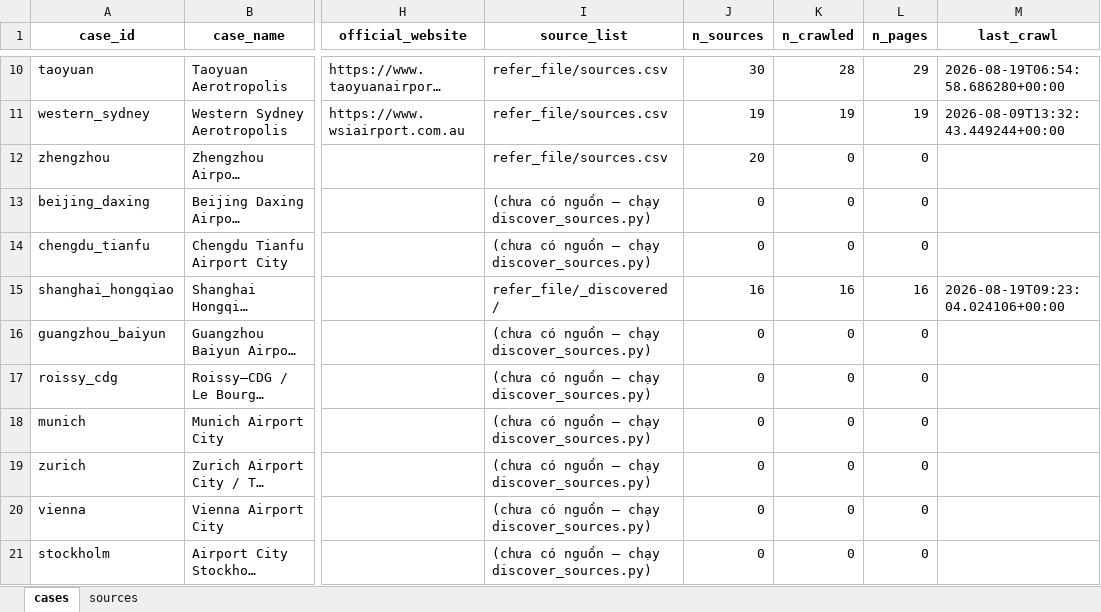
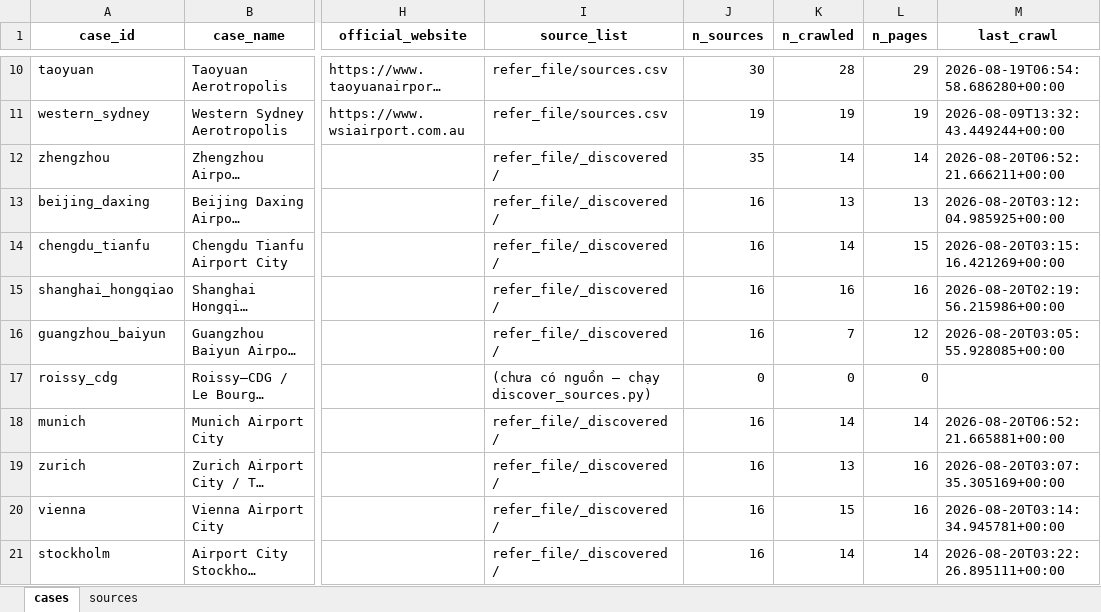
Before and after one commit to CongTuanVu/mag-data-crawler-ws2, an Excel workbook: refer_file/sources.xlsx, sheet cases, drawn as a sheet; only a part is shown, gaps mark what is left out; long unchanged cells end in …; values as stored, in another font and other column widths than the file's, no borders; the diff covers the shown part only; the diff names each change by its address in the sheet, - before the commit and + after, or states it on an @@ line.

```diff
--- a/refer_file/sources.xlsx (sheet cases)
+++ b/refer_file/sources.xlsx (sheet cases)
-I12 (source_list): refer_file/sources.csv
+I12 (source_list): refer_file/_discovered/
-J12 (n_sources): 20
+J12 (n_sources): 35
-K12 (n_crawled): 0
+K12 (n_crawled): 14
-L12 (n_pages): 0
+L12 (n_pages): 14
-M12 (last_crawl): (empty)
+M12 (last_crawl): 2026-08-20T06:52:21.666211+00:00
-I13:I14 (source_list): (chưa có nguồn — chạy discover_sources.py)
+I13:I14 (source_list): refer_file/_discovered/
-J13:J14 (n_sources): 0
+J13:J14 (n_sources): 16
-K13 (n_crawled): 0
+K13 (n_crawled): 13
-L13 (n_pages): 0
+L13 (n_pages): 13
-M13 (last_crawl): (empty)
+M13 (last_crawl): 2026-08-20T03:12:04.985925+00:00
-K14 (n_crawled): 0
+K14 (n_crawled): 14
-L14 (n_pages): 0
+L14 (n_pages): 15
-M14 (last_crawl): (empty)
+M14 (last_crawl): 2026-08-20T03:15:16.421269+00:00
-M15 (last_crawl): 2026-08-19T09:23:04.024106+00:00
+M15 (last_crawl): 2026-08-20T02:19:56.215986+00:00
-I16 (source_list): (chưa có nguồn — chạy discover_sources.py)
+I16 (source_list): refer_file/_discovered/
-J16 (n_sources): 0
+J16 (n_sources): 16
-K16 (n_crawled): 0
+K16 (n_crawled): 7
-L16 (n_pages): 0
+L16 (n_pages): 12
-M16 (last_crawl): (empty)
+M16 (last_crawl): 2026-08-20T03:05:55.928085+00:00
-I18:I21 (source_list): (chưa có nguồn — chạy discover_sources.py)
+I18:I21 (source_list): refer_file/_discovered/
-J18:J21 (n_sources): 0
+J18:J21 (n_sources): 16
-K18 (n_crawled): 0
+K18 (n_crawled): 14
-L18 (n_pages): 0
+L18 (n_pages): 14
-M18 (last_crawl): (empty)
+M18 (last_crawl): 2026-08-20T06:52:21.665881+00:00
-K19 (n_crawled): 0
+K19 (n_crawled): 13
-L19:L20 (n_pages): 0
+L19:L20 (n_pages): 16
-M19 (last_crawl): (empty)
+M19 (last_crawl): 2026-08-20T03:07:35.305169+00:00
-K20 (n_crawled): 0
+K20 (n_crawled): 15
-M20 (last_crawl): (empty)
+M20 (last_crawl): 2026-08-20T03:14:34.945781+00:00
-K21 (n_crawled): 0
+K21 (n_crawled): 14
-L21 (n_pages): 0
+L21 (n_pages): 14
-M21 (last_crawl): (empty)
+M21 (last_crawl): 2026-08-20T03:22:26.895111+00:00
```
Also changed, not shown: 130 edited cells elsewhere in this sheet, sheet sources, 9 other files.
